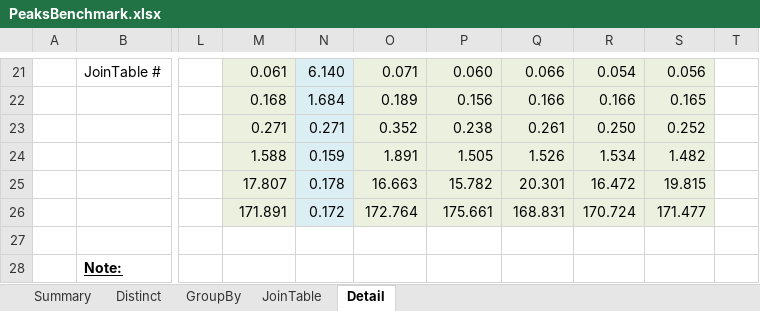
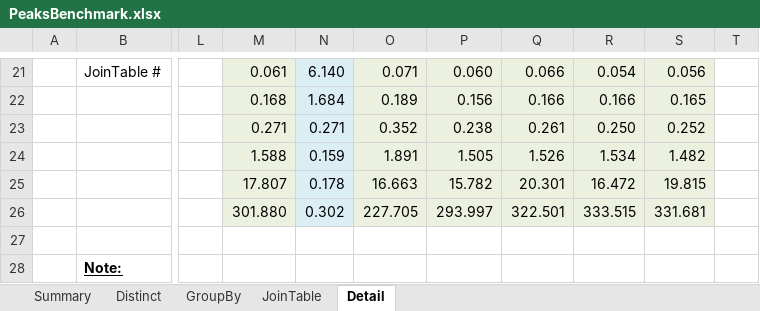
Before and after one commit to hkpeaks/peaks-consolidation, an Excel workbook: PeaksBenchmark.xlsx, sheet Detail, drawn as a sheet; only a part is shown, gaps mark what is left out; values as stored, in another font and other column widths than the file's, no borders; the diff names each change by its address in the sheet, - before the commit and + after, or states it on an @@ line.

Commit message:
Add files via upload

```diff
--- a/PeaksBenchmark.xlsx (sheet Detail)
+++ b/PeaksBenchmark.xlsx (sheet Detail)
-M26: 171.891
+M26: 301.880
-N26: 0.172
+N26: 0.302
-O26: 172.764
+O26: 227.705
-P26: 175.661
+P26: 293.997
-Q26: 168.831
+Q26: 322.501
-R26: 170.724
+R26: 333.515
-S26: 171.477
+S26: 331.681
```
Also changed, not shown: sheet JoinTable, sheet Summary, charts or pictures.
